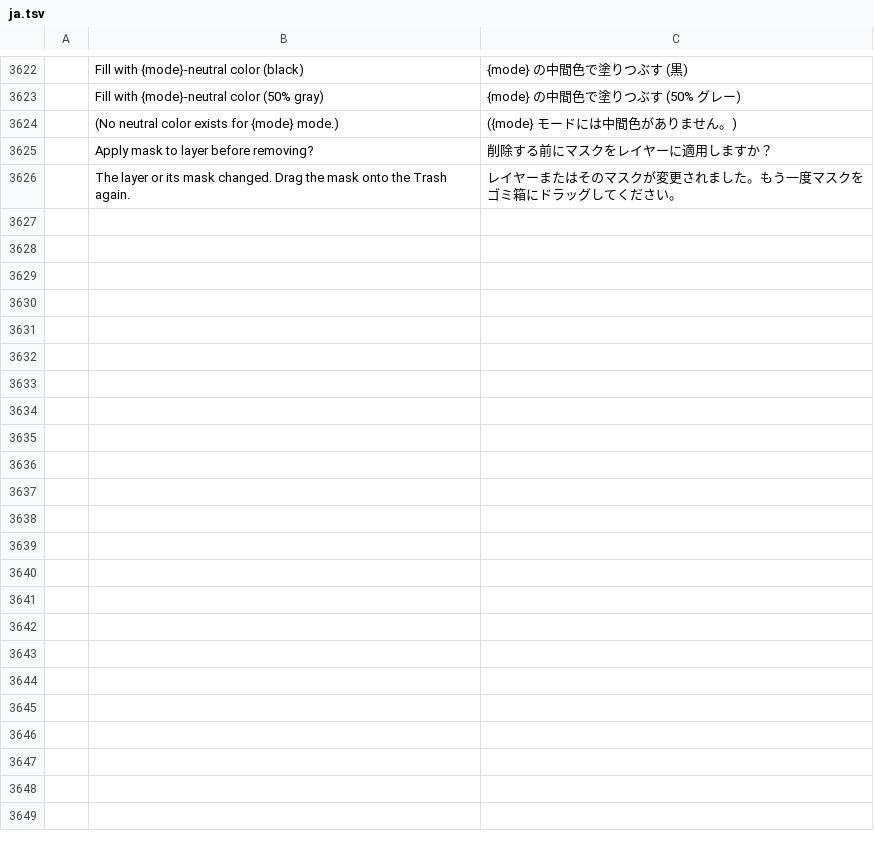
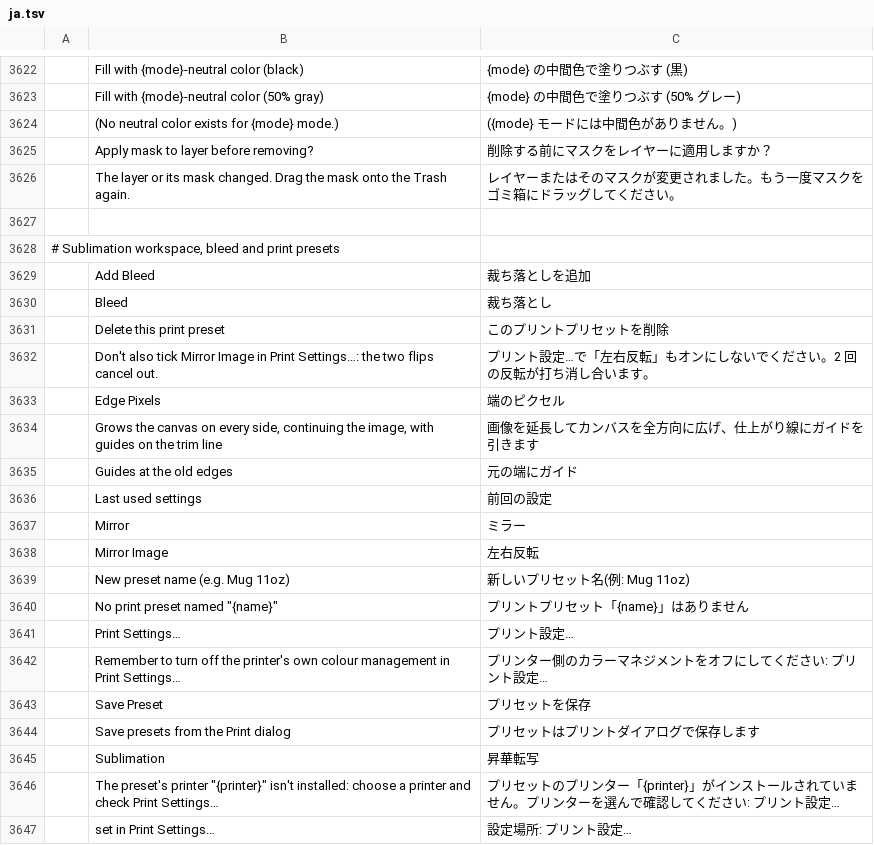
Before and after one commit to Moiztermind/photocraft, a TSV file: crates/ui-egui/src/i18n/ja.tsv, drawn as a sheet; only a part is shown, gaps mark what is left out; the diff names each change by its address in the sheet, - before the commit and + after, or states it on an @@ line.

```diff
--- a/crates/ui-egui/src/i18n/ja.tsv
+++ b/crates/ui-egui/src/i18n/ja.tsv
+row 3627: (empty)
+row 3628: # Sublimation workspace, bleed and print presets
+row 3629:  | Add Bleed | 裁ち落としを追加
+row 3630:  | Bleed | 裁ち落とし
+row 3631:  | Delete this print preset | このプリントプリセットを削除
+row 3632:  | Don't also tick Mirror Image in Print Settings…: the two flips cancel out. | プリント設定…で「左右反転」もオンにしないでください。2 回の反転が打ち消し合います。
+row 3633:  | Edge Pixels | 端のピクセル
+row 3634:  | Grows the canvas on every side, continuing the image, with guides on the trim line | 画像を延長してカンバスを全方向に広げ、仕上がり線にガイドを引きます
+row 3635:  | Guides at the old edges | 元の端にガイド
+row 3636:  | Last used settings | 前回の設定
+row 3637:  | Mirror | ミラー
+row 3638:  | Mirror Image | 左右反転
+row 3639:  | New preset name (e.g. Mug 11oz) | 新しいプリセット名(例: Mug 11oz)
+row 3640:  | No print preset named "{name}" | プリントプリセット「{name}」はありません
+row 3641:  | Print Settings… | プリント設定…
+row 3642:  | Remember to turn off the printer's own colour management in Print Settings… | プリンター側のカラーマネジメントをオフにしてください: プリント設定…
+row 3643:  | Save Preset | プリセットを保存
+row 3644:  | Save presets from the Print dialog | プリセットはプリントダイアログで保存します
+row 3645:  | Sublimation | 昇華転写
+row 3646:  | The preset's printer "{printer}" isn't installed: choose a printer and check Print Settings… | プリセットのプリンター「{printer}」がインストールされていません。プリンターを選んで確認してください: プリント設定…
+row 3647:  | set in Print Settings… | 設定場所: プリント設定…
```
Also changed, not shown: crates/ui-egui/src/i18n/el.tsv, crates/ui-egui/src/i18n/fr.tsv, 21 other files.
